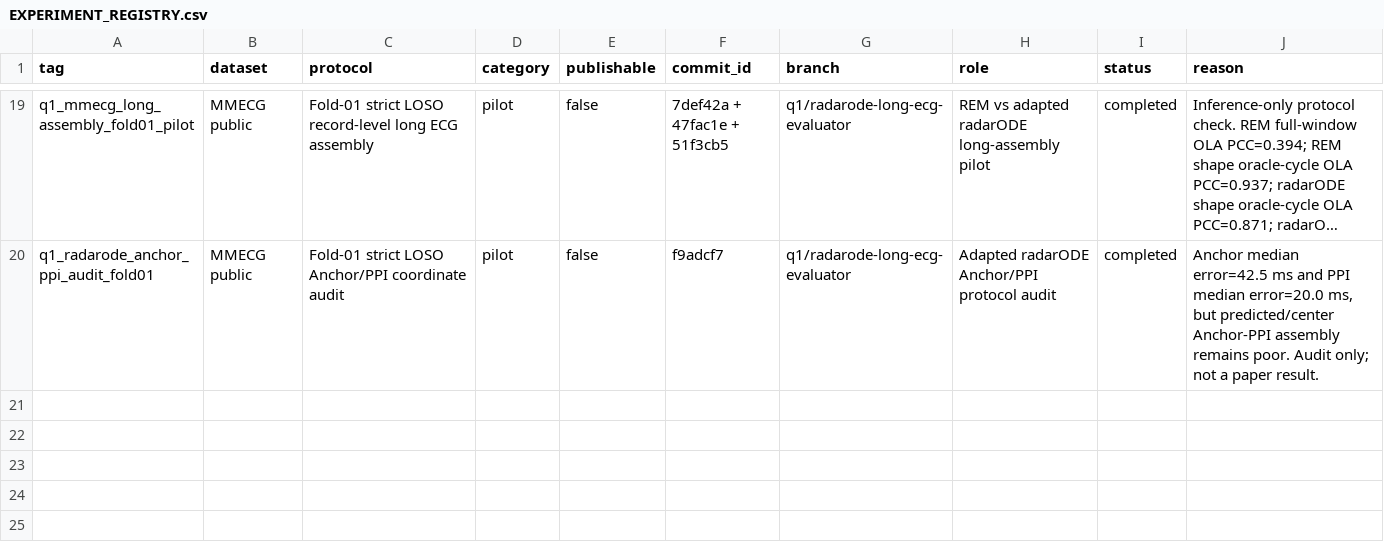
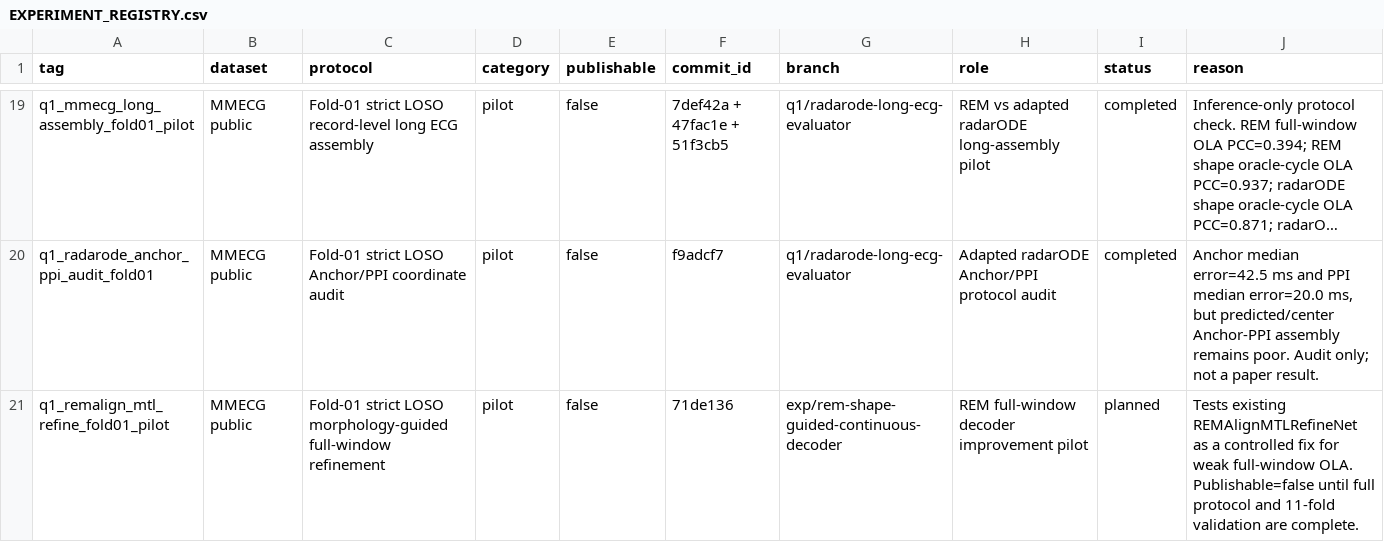
Before and after one commit to XiaoJin0501/BeatAware-Radar2ECGNet, a CSV file: experiments_mmecg/EXPERIMENT_REGISTRY.csv, drawn as a sheet; only a part is shown, gaps mark what is left out; long unchanged cells end in …; the diff names each change by its address in the sheet, - before the commit and + after, or states it on an @@ line.

Commit message:
docs: register rem refine fold01 pilot

```diff
--- a/experiments_mmecg/EXPERIMENT_REGISTRY.csv
+++ b/experiments_mmecg/EXPERIMENT_REGISTRY.csv
+row 21: q1_remalign_mtl_refine_fold01_pilot | MMECG public | Fold-01 strict LOSO morphology-guided full-window refinement | pilot | false | 71de136 | exp/rem-shape-guided-continuous-decoder | REM full-window decoder improvement pilot | planned | Tests existing REMAlignMTLRefineNet as a controlled fix for weak full-window OLA. Publishable=false until full protocol and 11-fold validation are complete.
```
Also changed, not shown: 1 other file.
